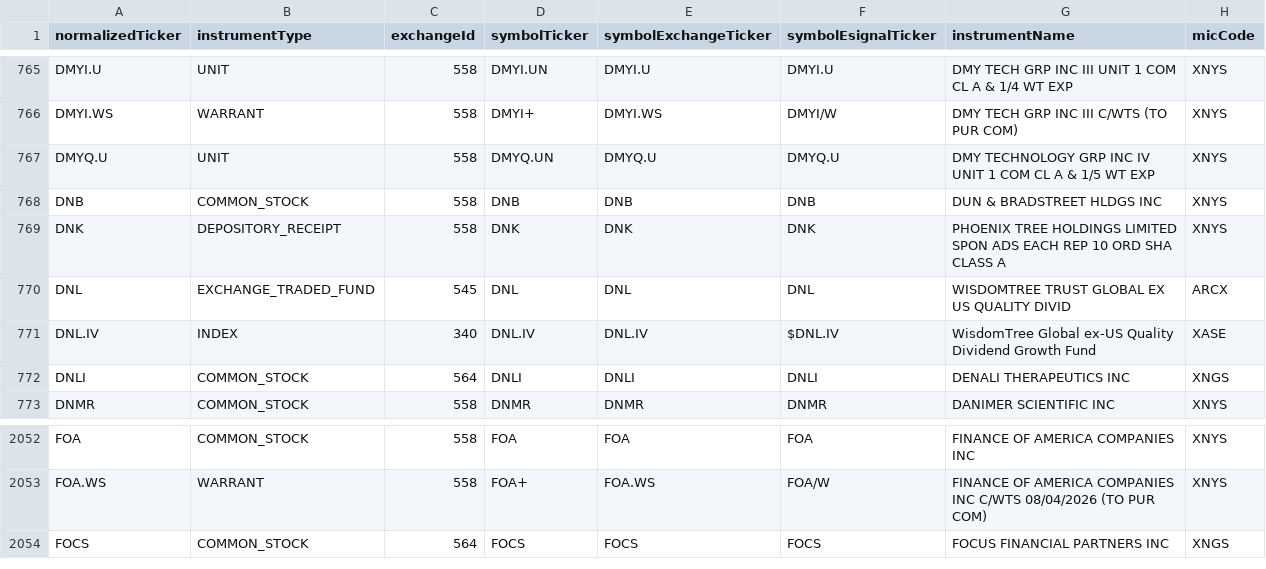
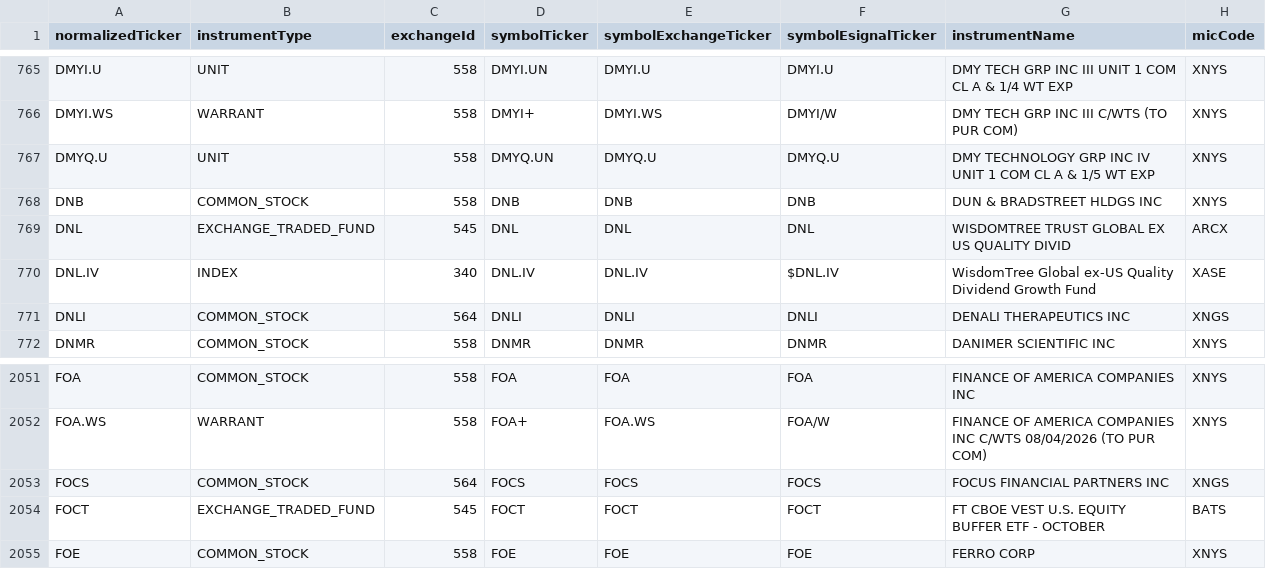
Before and after one commit to haoenhui/nyse-listed-etps, a CSV file: etps-02000.csv, drawn as a sheet; only a part is shown, gaps mark what is left out.

```diff
--- a/etps-02000.csv
+++ b/etps-02000.csv
@@ -768,3 +768,2 @@ DMYQ.U,UNIT,558,DMYQ.UN,DMYQ.U,DMYQ.U,DMY TECHNOLOGY GRP INC IV UNIT 1 COM CL A
 DNB,COMMON_STOCK,558,DNB,DNB,DNB,DUN & BRADSTREET HLDGS INC,XNYS
-DNK,DEPOSITORY_RECEIPT,558,DNK,DNK,DNK,PHOENIX TREE HOLDINGS LIMITED SPON ADS EACH REP 10 ORD SHA CLASS A,XNYS
 DNL,EXCHANGE_TRADED_FUND,545,DNL,DNL,DNL,WISDOMTREE TRUST GLOBAL EX US QUALITY DIVID,ARCX
@@ -2054 +2053,3 @@ FOA.WS,WARRANT,558,FOA+,FOA.WS,FOA/W,FINANCE OF AMERICA COMPANIES INC C/WTS 08/0
 FOCS,COMMON_STOCK,564,FOCS,FOCS,FOCS,FOCUS FINANCIAL PARTNERS INC,XNGS
+FOCT,EXCHANGE_TRADED_FUND,545,FOCT,FOCT,FOCT,FT CBOE VEST U.S. EQUITY BUFFER ETF - OCTOBER,BATS
+FOE,COMMON_STOCK,558,FOE,FOE,FOE,FERRO CORP,XNYS
```
Also changed, not shown: etps-00000.csv, etps-04000.csv, 3 other files.
